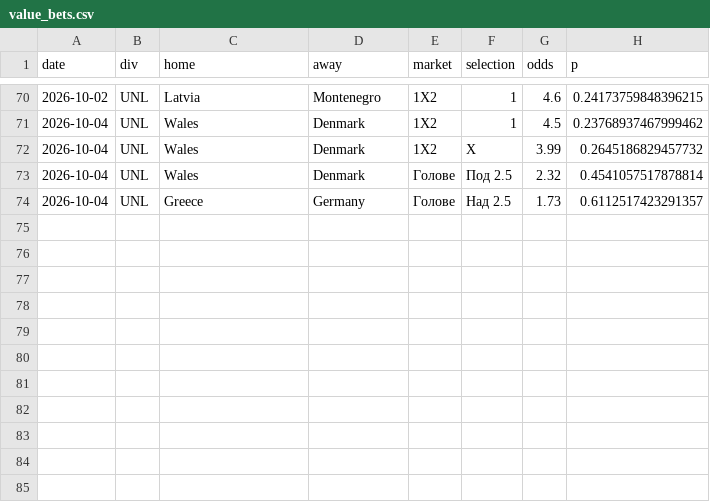
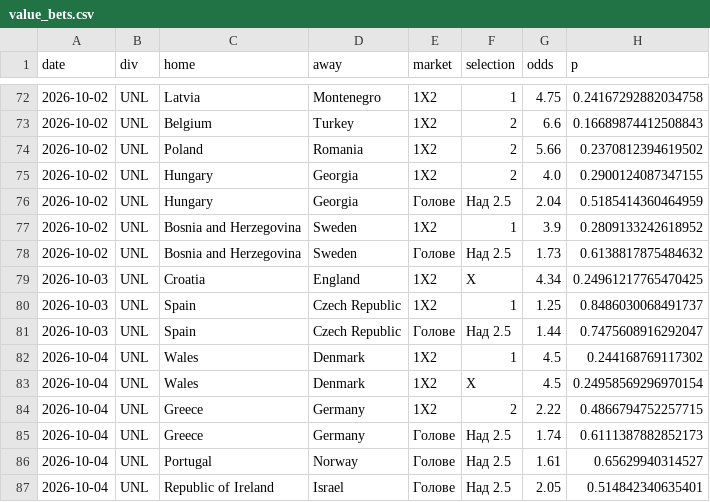
Before and after one commit to mnikolov9/football-prediction, a CSV file: data/log/value_bets.csv, drawn as a sheet; only a part is shown, gaps mark what is left out; the diff covers the shown part only.

```diff
--- a/data/log/value_bets.csv
+++ b/data/log/value_bets.csv
@@ -70,5 +72,16 @@ date,div,home,away,market,selection,odds,p
-2026-10-02,UNL,Latvia,Montenegro,1X2,1,4.6,0.24173759848396215
-2026-10-04,UNL,Wales,Denmark,1X2,1,4.5,0.23768937467999462
-2026-10-04,UNL,Wales,Denmark,1X2,X,3.99,0.2645186829457732
-2026-10-04,UNL,Wales,Denmark,Голове,Под 2.5,2.32,0.4541057517878814
-2026-10-04,UNL,Greece,Germany,Голове,Над 2.5,1.73,0.6112517423291357
+2026-10-02,UNL,Latvia,Montenegro,1X2,1,4.75,0.24167292882034758
+2026-10-02,UNL,Belgium,Turkey,1X2,2,6.6,0.16689874412508843
+2026-10-02,UNL,Poland,Romania,1X2,2,5.66,0.2370812394619502
+2026-10-02,UNL,Hungary,Georgia,1X2,2,4.0,0.2900124087347155
+2026-10-02,UNL,Hungary,Georgia,Голове,Над 2.5,2.04,0.5185414360464959
+2026-10-02,UNL,Bosnia and Herzegovina,Sweden,1X2,1,3.9,0.2809133242618952
+2026-10-02,UNL,Bosnia and Herzegovina,Sweden,Голове,Над 2.5,1.73,0.6138817875484632
+2026-10-03,UNL,Croatia,England,1X2,X,4.34,0.24961217765470425
+2026-10-03,UNL,Spain,Czech Republic,1X2,1,1.25,0.8486030068491737
+2026-10-03,UNL,Spain,Czech Republic,Голове,Над 2.5,1.44,0.7475608916292047
+2026-10-04,UNL,Wales,Denmark,1X2,1,4.5,0.244168769117302
+2026-10-04,UNL,Wales,Denmark,1X2,X,4.5,0.24958569296970154
+2026-10-04,UNL,Greece,Germany,1X2,2,2.22,0.4866794752257715
+2026-10-04,UNL,Greece,Germany,Голове,Над 2.5,1.74,0.6111387882852173
+2026-10-04,UNL,Portugal,Norway,Голове,Над 2.5,1.61,0.65629940314527
+2026-10-04,UNL,Republic of Ireland,Israel,Голове,Над 2.5,2.05,0.514842340635401
```
Also changed, not shown: 4 added rows, 2 removed rows, 1 moved row and 24 edited cells elsewhere in this file, data/log/predictions.csv, data/raw/2627_SP2.csv, 2 other files.
